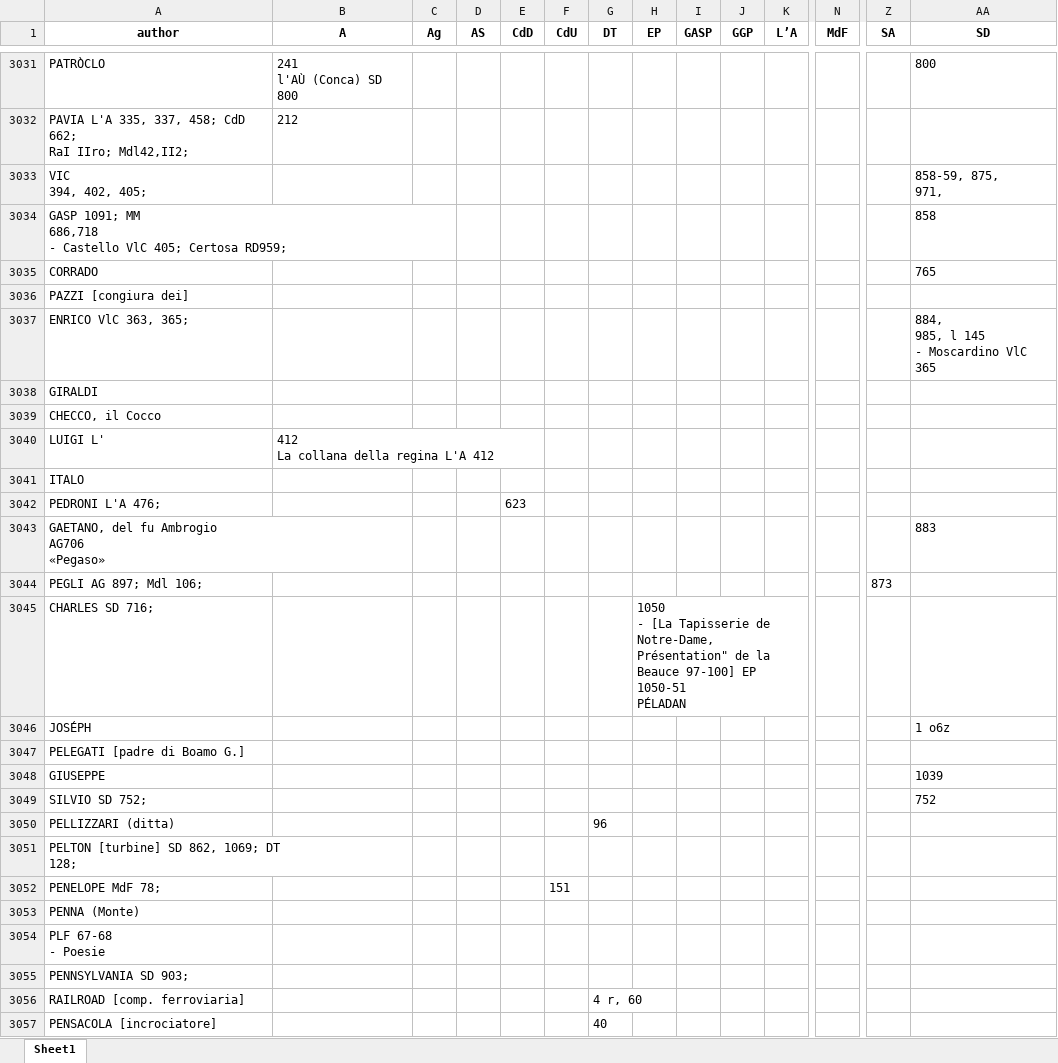
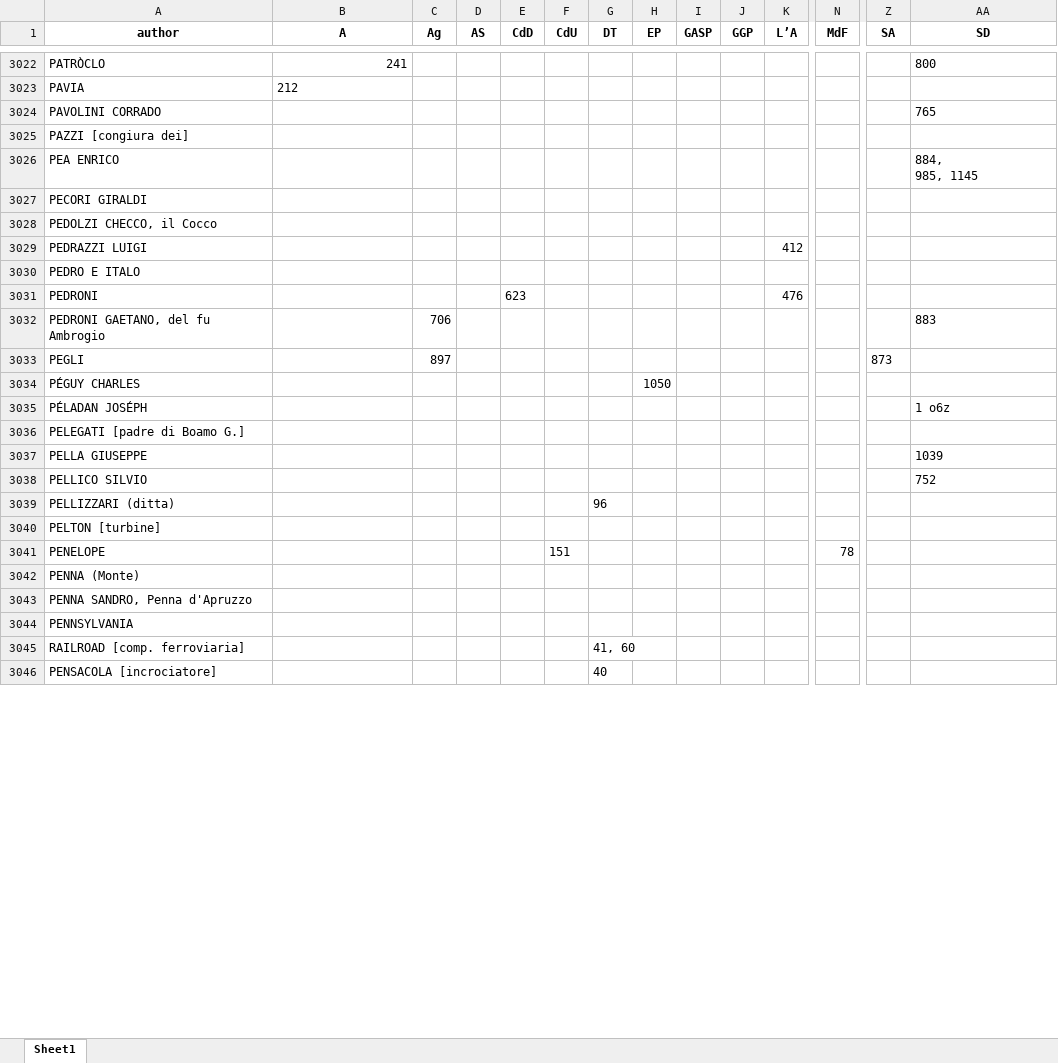
Before and after one commit to Nora1211/Gadda, an Excel workbook: indiceCazzo.xlsx, sheet Sheet1, drawn as a sheet; only a part is shown, gaps mark what is left out; values as stored, in another font and other column widths than the file's, no borders; removed rows and columns are numbered as before the commit, all else as after; rows hold the shown columns only; ↵ is a line break in a cell; the diff covers the shown part only; the diff names each change by its address in the sheet, - before the commit and + after, or states it on an @@ line.

```diff
--- a/indiceCazzo.xlsx (sheet Sheet1)
+++ b/indiceCazzo.xlsx (sheet Sheet1)
-B3022 (A): 241 ↵ l'AÙ (Conca) SD 800
+B3022 (A): 241
-A3023 (author): PAVIA L'A 335, 337, 458; CdD 662; ↵ RaI IIro; Mdl42,II2;
+A3023 (author): PAVIA
-row 3033: VIC ↵ 394, 402, 405; |  |  |  |  |  |  |  |  |  |  |  |  | 858-59, 875, ↵ 971,
-row 3034: GASP 1091; MM ↵ 686,718 ↵ - Castello VlC 405; Certosa RD959; |  |  |  |  |  |  |  |  |  |  |  |  | 858
-A3024 (author): CORRADO
+A3024 (author): PAVOLINI CORRADO
-row 3037: ENRICO VlC 363, 365; |  |  |  |  |  |  |  |  |  |  |  |  | 884, ↵ 985, l 145 ↵ - Moscardino VlC 365
+row 3026: PEA ENRICO |  |  |  |  |  |  |  |  |  |  |  |  | 884, ↵ 985, 1145
-A3027 (author): GIRALDI
+A3027 (author): PECORI GIRALDI
-A3028 (author): CHECCO, il Cocco
+A3028 (author): PEDOLZI CHECCO, il Cocco
-row 3040: LUIGI L' | 412 ↵ La collana della regina L'A 412
+row 3029: PEDRAZZI LUIGI |  |  |  |  |  |  |  |  |  | 412
-A3030 (author): ITALO
+A3030 (author): PEDRO E ITALO
-row 3042: PEDRONI L'A 476; |  |  |  | 623
-row 3043: GAETANO, del fu Ambrogio ↵ AG706 ↵ «Pegaso» |  |  |  |  |  |  |  |  |  |  |  |  | 883
-row 3044: PEGLI AG 897; Mdl 106; |  |  |  |  |  |  |  |  |  |  |  | 873
-row 3045: CHARLES SD 716; |  |  |  |  |  |  | 1050 ↵ - [La Tapisserie de Notre-Dame, Présentation" de la Beauce 97-100] EP ↵ 1050-51 ↵ PÉLADAN
+row 3031: PEDRONI |  |  |  | 623 |  |  |  |  |  | 476
+row 3032: PEDRONI GAETANO, del fu Ambrogio |  | 706 |  |  |  |  |  |  |  |  |  |  | 883
+row 3033: PEGLI |  | 897 |  |  |  |  |  |  |  |  |  | 873
+row 3034: PÉGUY CHARLES |  |  |  |  |  |  | 1050
-A3035 (author): JOSÉPH
+A3035 (author): PÉLADAN JOSÉPH
-A3037 (author): GIUSEPPE
+A3037 (author): PELLA GIUSEPPE
-A3038 (author): SILVIO SD 752;
+A3038 (author): PELLICO SILVIO
-A3040 (author): PELTON [turbine] SD 862, 1069; DT ↵ 128;
+A3040 (author): PELTON [turbine]
-row 3052: PENELOPE MdF 78; |  |  |  |  | 151
+row 3041: PENELOPE |  |  |  |  | 151 |  |  |  |  |  | 78
-A3043 (author): PLF 67-68 ↵ - Poesie
+A3043 (author): PENNA SANDRO, Penna d'Apruzzo
-A3044 (author): PENNSYLVANIA SD 903;
+A3044 (author): PENNSYLVANIA
-G3045 (DT): 4 r, 60
+G3045 (DT): 41, 60
```
Also changed, not shown: 34 added rows, 67 removed rows, 80 edited cells and cell formats elsewhere in this sheet.
